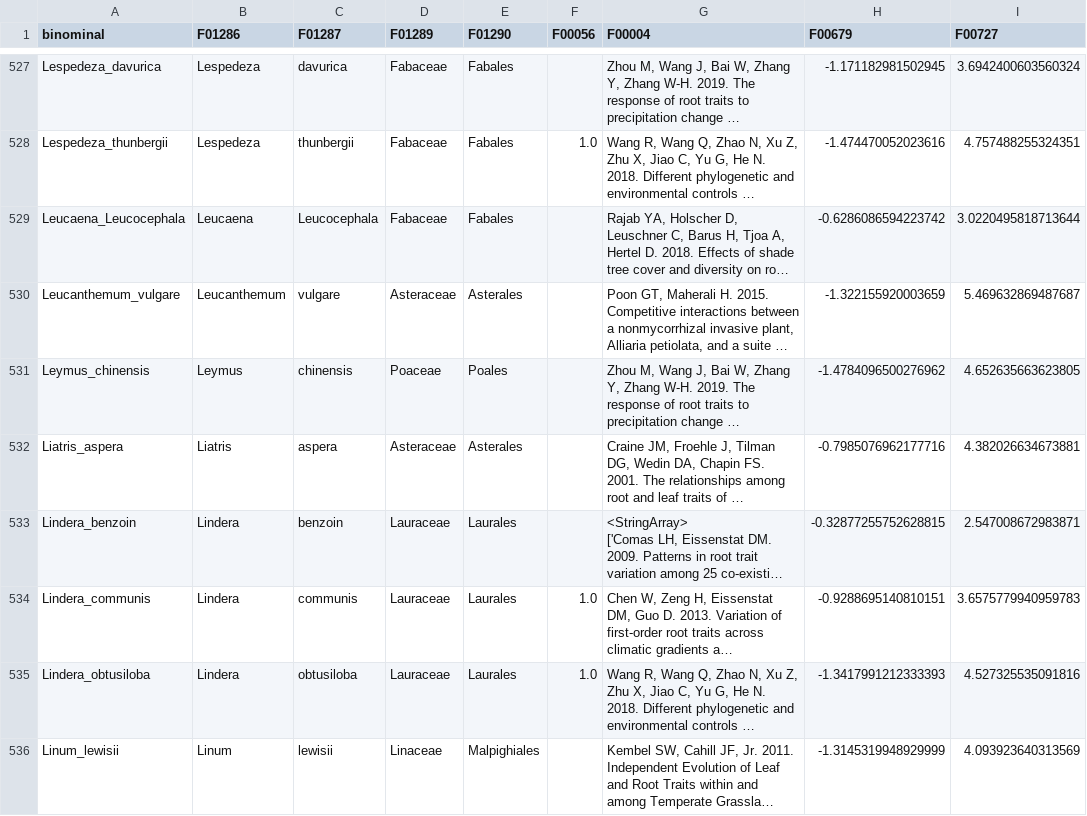
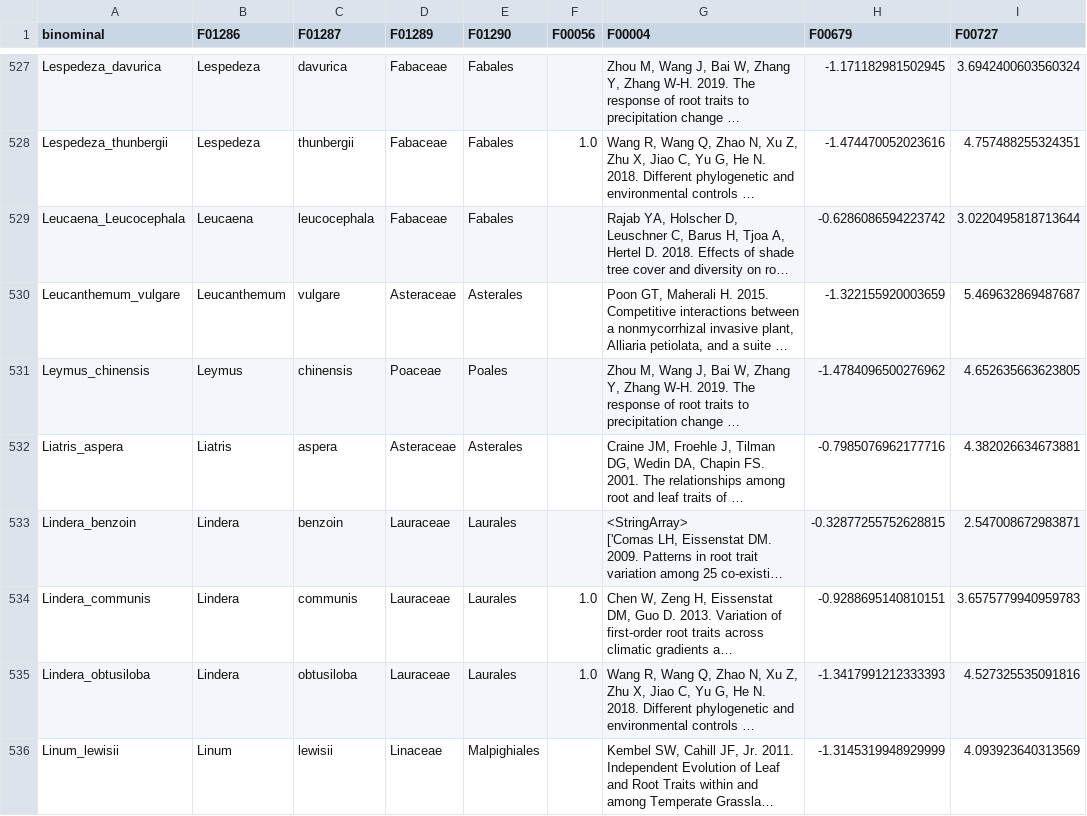
Before and after one commit to anoban/wsu, a CSV file: data/chapter2/FREDv3subset/collab_fineroots_log_1006_species_means.csv, drawn as a sheet; only a part is shown, gaps mark what is left out; long unchanged cells end in …; the diff names each change by its address in the sheet, - before the commit and + after, or states it on an @@ line.

Commit message:
modified:   R/notebooks/MR-PMM.ipynb 	modified:   data/chapter2/FREDv3subset/collab_fineroots_log_1006_species_means.csv 	modified:   notebooks/chapter_02/populate_states.ipynb 	modified:   notebooks/chapter_02/subsetting.ipynb

```diff
--- a/data/chapter2/FREDv3subset/collab_fineroots_log_1006_species_means.csv
+++ b/data/chapter2/FREDv3subset/collab_fineroots_log_1006_species_means.csv
-C529 (F01287): Leucocephala
+C529 (F01287): leucocephala
```
Also changed, not shown: 3 other files.
